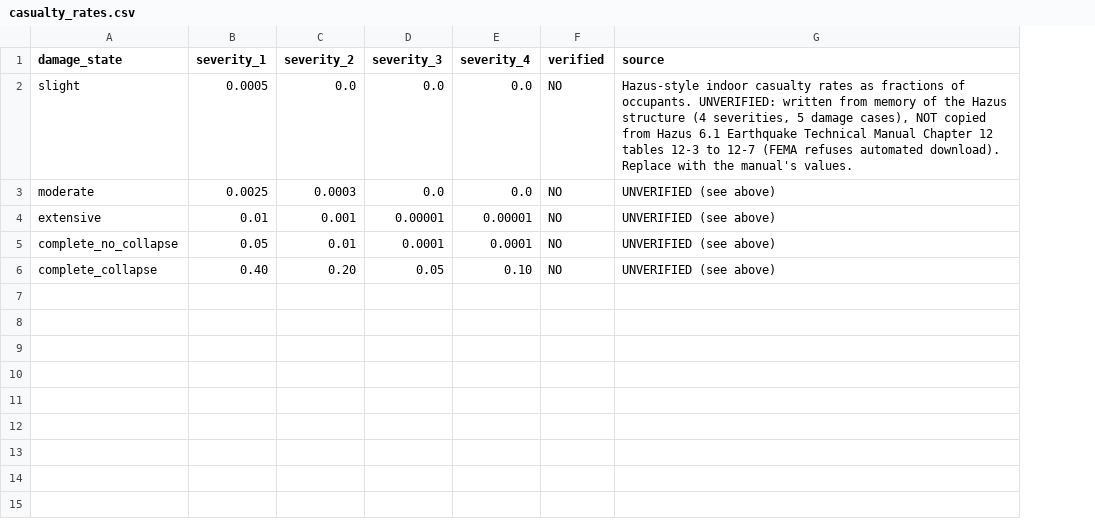
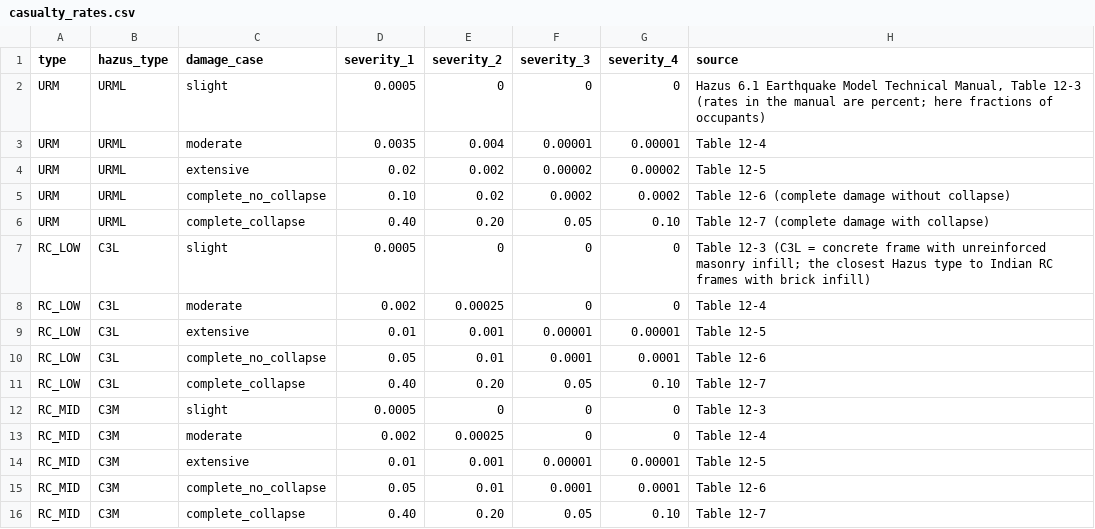
Before and after one commit to HilalAhmad01/Disaster-Simulation, a CSV file: quake-map/disaster/priors/casualty_rates.csv, drawn as a sheet; removed rows and columns are numbered as before the commit, all else as after; the diff names each change by its address in the sheet, - before the commit and + after, or states it on an @@ line.

```diff
--- a/quake-map/disaster/priors/casualty_rates.csv
+++ b/quake-map/disaster/priors/casualty_rates.csv
+column A (type), row 7: RC_LOW; rows 9-11: all RC_LOW
+column B (hazus_type), row 7: C3L; rows 9-11: all C3L
-column F (verified), row 2: NO; rows 4-6: all NO
-C1: damage_state
+C1: damage_case
+row 2: URM | URML | slight | 0.0005 | 0 | 0 | 0 | Hazus 6.1 Earthquake Model Technical Manual, Table 12-3 (rates in the manual are percent; here fractions of occupants)
+row 3: URM | URML | moderate | 0.0035 | 0.004 | 0.00001 | 0.00001 | Table 12-4
+row 4: URM | URML | extensive | 0.02 | 0.002 | 0.00002 | 0.00002 | Table 12-5
+row 5: URM | URML | complete_no_collapse | 0.10 | 0.02 | 0.0002 | 0.0002 | Table 12-6 (complete damage without collapse)
+row 6: URM | URML | complete_collapse | 0.40 | 0.20 | 0.05 | 0.10 | Table 12-7 (complete damage with collapse)
-E7 (severity_2): 0.0
+E7 (severity_2): 0
-F7 (severity_3): 0.0
+F7 (severity_3): 0
-G7 (severity_4): 0.0
+G7 (severity_4): 0
-H7 (source): Hazus-style indoor casualty rates as fractions of occupants. UNVERIFIED: written from memory of the Hazus structure (4 severities, 5 damage cases), NOT copied from Hazus 6.1 Earthquake Technical Manual Chapter 12 tables 12-3 to 12-7 (FEMA refuses automated download). Replace with the manual's values.
+H7 (source): Table 12-3 (C3L = concrete frame with unreinforced masonry infill; the closest Hazus type to Indian RC frames with brick infill)
-row 3: moderate | 0.0025 | 0.0003 | 0.0 | 0.0 | NO | UNVERIFIED (see above)
+row 8: RC_LOW | C3L | moderate | 0.002 | 0.00025 | 0 | 0 | Table 12-4
-H9 (source): UNVERIFIED (see above)
+H9 (source): Table 12-5
-H10 (source): UNVERIFIED (see above)
+H10 (source): Table 12-6
-H11 (source): UNVERIFIED (see above)
+H11 (source): Table 12-7
+row 12: RC_MID | C3M | slight | 0.0005 | 0 | 0 | 0 | Table 12-3
+row 13: RC_MID | C3M | moderate | 0.002 | 0.00025 | 0 | 0 | Table 12-4
+row 14: RC_MID | C3M | extensive | 0.01 | 0.001 | 0.00001 | 0.00001 | Table 12-5
+row 15: RC_MID | C3M | complete_no_collapse | 0.05 | 0.01 | 0.0001 | 0.0001 | Table 12-6
+row 16: RC_MID | C3M | complete_collapse | 0.40 | 0.20 | 0.05 | 0.10 | Table 12-7
```
Also changed, not shown: quake-map/disaster/priors/census_materials.csv, quake-map/disaster/priors/flood_damage.csv, 51 other files.
